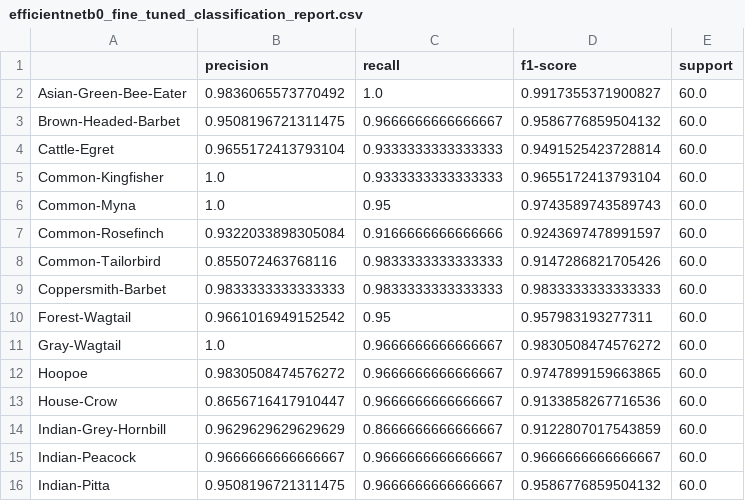
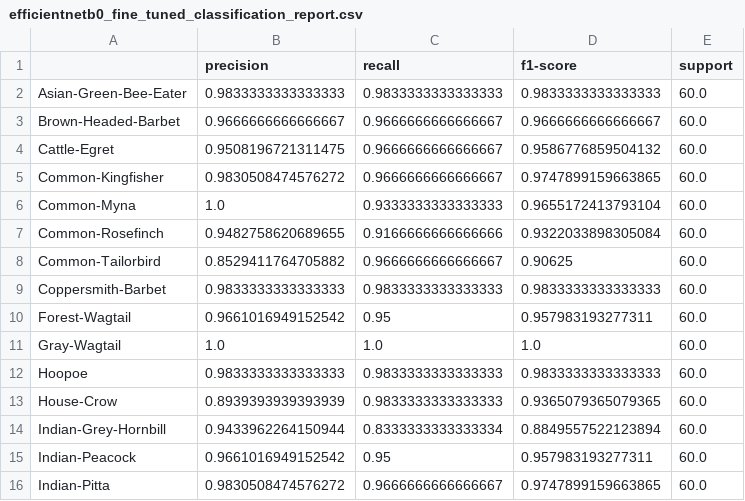
Before and after one commit to ColdHeart-35/bird-species-classification, a CSV file: results/metrics/efficientnetb0_fine_tuned_classification_report.csv, drawn as a sheet; only a part is shown; the diff covers the shown part only.

Commit message:
Update bird classification app

```diff
--- a/results/metrics/efficientnetb0_fine_tuned_classification_report.csv
+++ b/results/metrics/efficientnetb0_fine_tuned_classification_report.csv
@@ -1,16 +1,16 @@
 ,precision,recall,f1-score,support
-Asian-Green-Bee-Eater,0.9836065573770492,1.0,0.9917355371900827,60.0
-Brown-Headed-Barbet,0.9508196721311475,0.9666666666666667,0.9586776859504132,60.0
-Cattle-Egret,0.9655172413793104,0.9333333333333333,0.9491525423728814,60.0
-Common-Kingfisher,1.0,0.9333333333333333,0.9655172413793104,60.0
-Common-Myna,1.0,0.95,0.9743589743589743,60.0
-Common-Rosefinch,0.9322033898305084,0.9166666666666666,0.9243697478991597,60.0
-Common-Tailorbird,0.855072463768116,0.9833333333333333,0.9147286821705426,60.0
+Asian-Green-Bee-Eater,0.9833333333333333,0.9833333333333333,0.9833333333333333,60.0
+Brown-Headed-Barbet,0.9666666666666667,0.9666666666666667,0.9666666666666667,60.0
+Cattle-Egret,0.9508196721311475,0.9666666666666667,0.9586776859504132,60.0
+Common-Kingfisher,0.9830508474576272,0.9666666666666667,0.9747899159663865,60.0
+Common-Myna,1.0,0.9333333333333333,0.9655172413793104,60.0
+Common-Rosefinch,0.9482758620689655,0.9166666666666666,0.9322033898305084,60.0
+Common-Tailorbird,0.8529411764705882,0.9666666666666667,0.90625,60.0
 Coppersmith-Barbet,0.9833333333333333,0.9833333333333333,0.9833333333333333,60.0
 Forest-Wagtail,0.9661016949152542,0.95,0.957983193277311,60.0
-Gray-Wagtail,1.0,0.9666666666666667,0.9830508474576272,60.0
-Hoopoe,0.9830508474576272,0.9666666666666667,0.9747899159663865,60.0
-House-Crow,0.8656716417910447,0.9666666666666667,0.9133858267716536,60.0
-Indian-Grey-Hornbill,0.9629629629629629,0.8666666666666667,0.9122807017543859,60.0
-Indian-Peacock,0.9666666666666667,0.9666666666666667,0.9666666666666667,60.0
-Indian-Pitta,0.9508196721311475,0.9666666666666667,0.9586776859504132,60.0
+Gray-Wagtail,1.0,1.0,1.0,60.0
+Hoopoe,0.9833333333333333,0.9833333333333333,0.9833333333333333,60.0
+House-Crow,0.8939393939393939,0.9833333333333333,0.9365079365079365,60.0
+Indian-Grey-Hornbill,0.9433962264150944,0.8333333333333334,0.8849557522123894,60.0
+Indian-Peacock,0.9661016949152542,0.95,0.957983193277311,60.0
+Indian-Pitta,0.9830508474576272,0.9666666666666667,0.9747899159663865,60.0
```
Also changed, not shown: 23 edited cells elsewhere in this file, results/metrics/model_comparison.csv, 17 other files.
